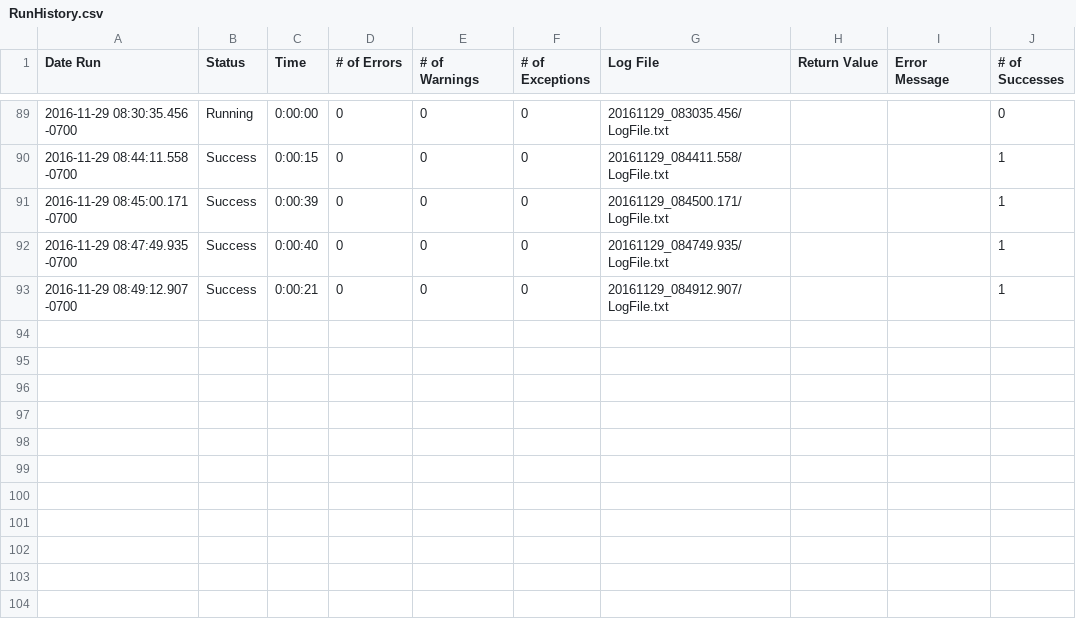
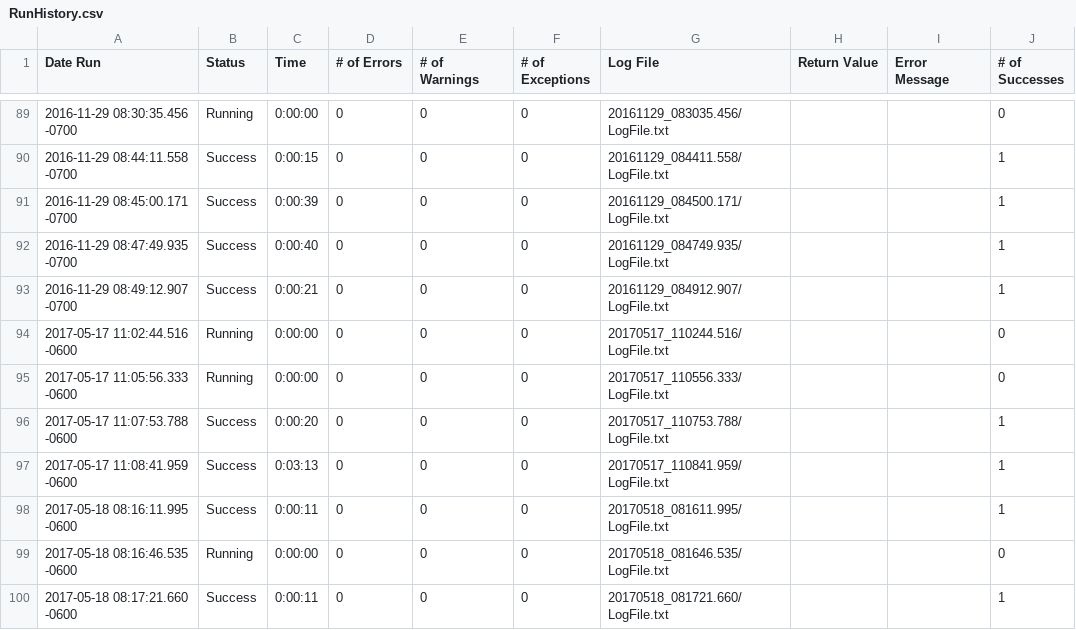
Before and after one commit to io-world/Demo, a CSV file: Calculator.suite/Results/Index/RunHistory.csv, drawn as a sheet; only a part is shown, gaps mark what is left out; the diff names each change by its address in the sheet, - before the commit and + after, or states it on an @@ line.

```diff
--- a/Calculator.suite/Results/Index/RunHistory.csv
+++ b/Calculator.suite/Results/Index/RunHistory.csv
+row 94: 2017-05-17 11:02:44.516 -0600 | Running | 0:00:00 | 0 | 0 | 0 | 20170517_110244.516/LogFile.txt |  |  | 0
+row 95: 2017-05-17 11:05:56.333 -0600 | Running | 0:00:00 | 0 | 0 | 0 | 20170517_110556.333/LogFile.txt |  |  | 0
+row 96: 2017-05-17 11:07:53.788 -0600 | Success | 0:00:20 | 0 | 0 | 0 | 20170517_110753.788/LogFile.txt |  |  | 1
+row 97: 2017-05-17 11:08:41.959 -0600 | Success | 0:03:13 | 0 | 0 | 0 | 20170517_110841.959/LogFile.txt |  |  | 1
+row 98: 2017-05-18 08:16:11.995 -0600 | Success | 0:00:11 | 0 | 0 | 0 | 20170518_081611.995/LogFile.txt |  |  | 1
+row 99: 2017-05-18 08:16:46.535 -0600 | Running | 0:00:00 | 0 | 0 | 0 | 20170518_081646.535/LogFile.txt |  |  | 0
+row 100: 2017-05-18 08:17:21.660 -0600 | Success | 0:00:11 | 0 | 0 | 0 | 20170518_081721.660/LogFile.txt |  |  | 1
```
Also changed, not shown: Calculator.suite/Results/Calculator/RunHistory.csv, Calculator.suite/Results/SuiteStatistics.csv, 40 other files.
